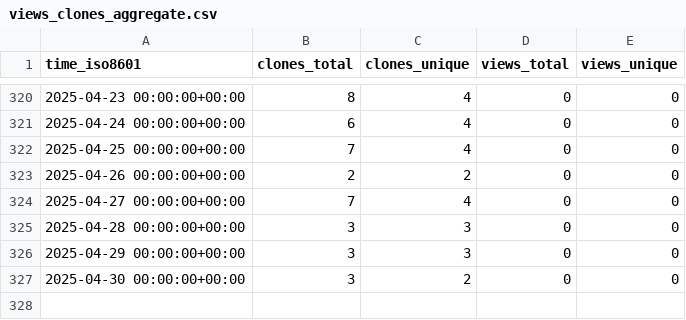
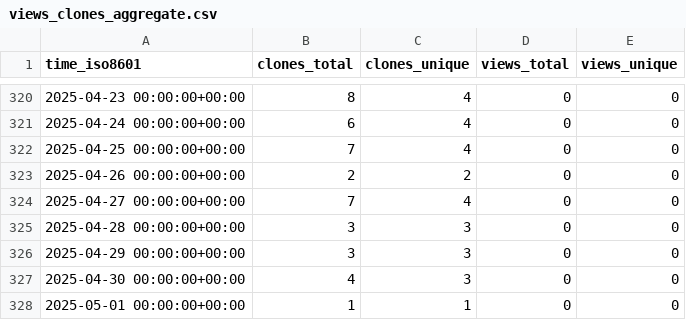
Before and after one commit to grp-bork/reCOGnise, a CSV file: grp-bork/reCOGnise/ghrs-data/views_clones_aggregate.csv, drawn as a sheet; only a part is shown, gaps mark what is left out.

```diff
--- a/grp-bork/reCOGnise/ghrs-data/views_clones_aggregate.csv
+++ b/grp-bork/reCOGnise/ghrs-data/views_clones_aggregate.csv
@@ -326,2 +326,3 @@ time_iso8601,clones_total,clones_unique,views_total,views_unique
 2025-04-29 00:00:00+00:00,3,3,0,0
-2025-04-30 00:00:00+00:00,3,2,0,0
+2025-04-30 00:00:00+00:00,4,3,0,0
+2025-05-01 00:00:00+00:00,1,1,0,0
```
Also changed, not shown: 1 other file.
